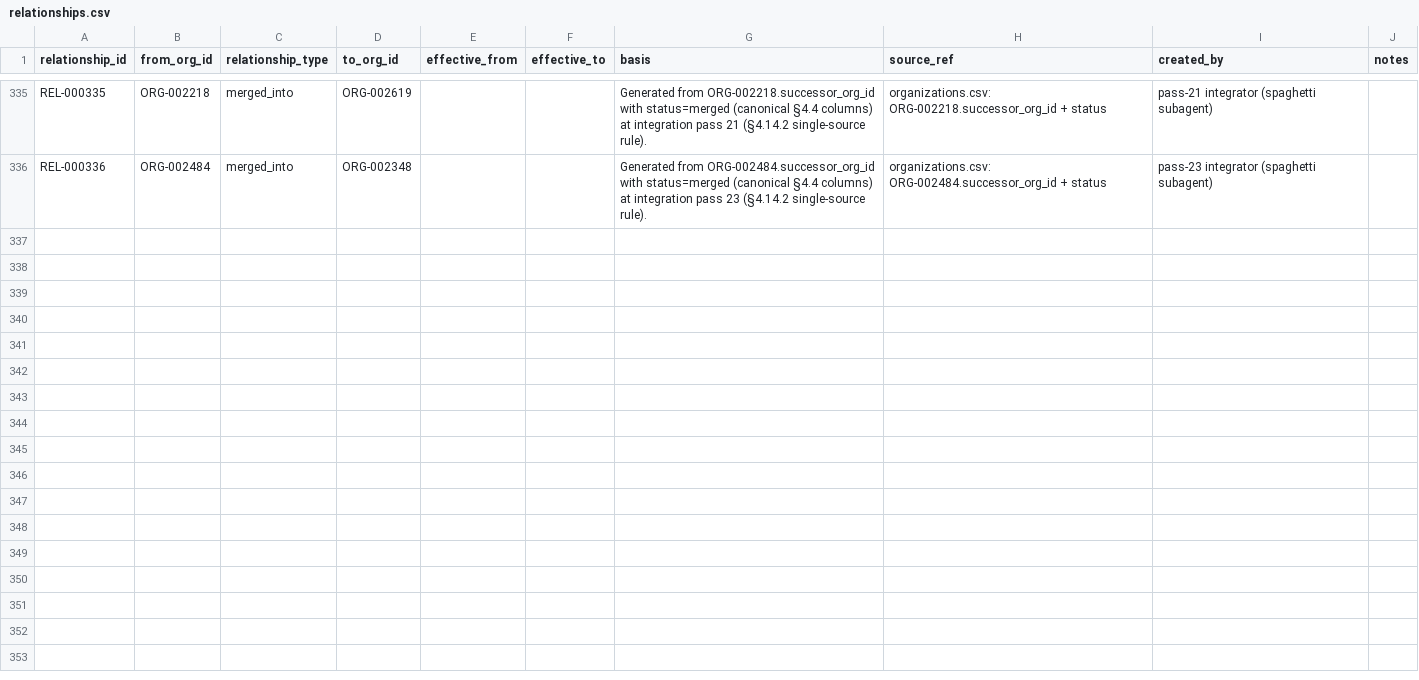
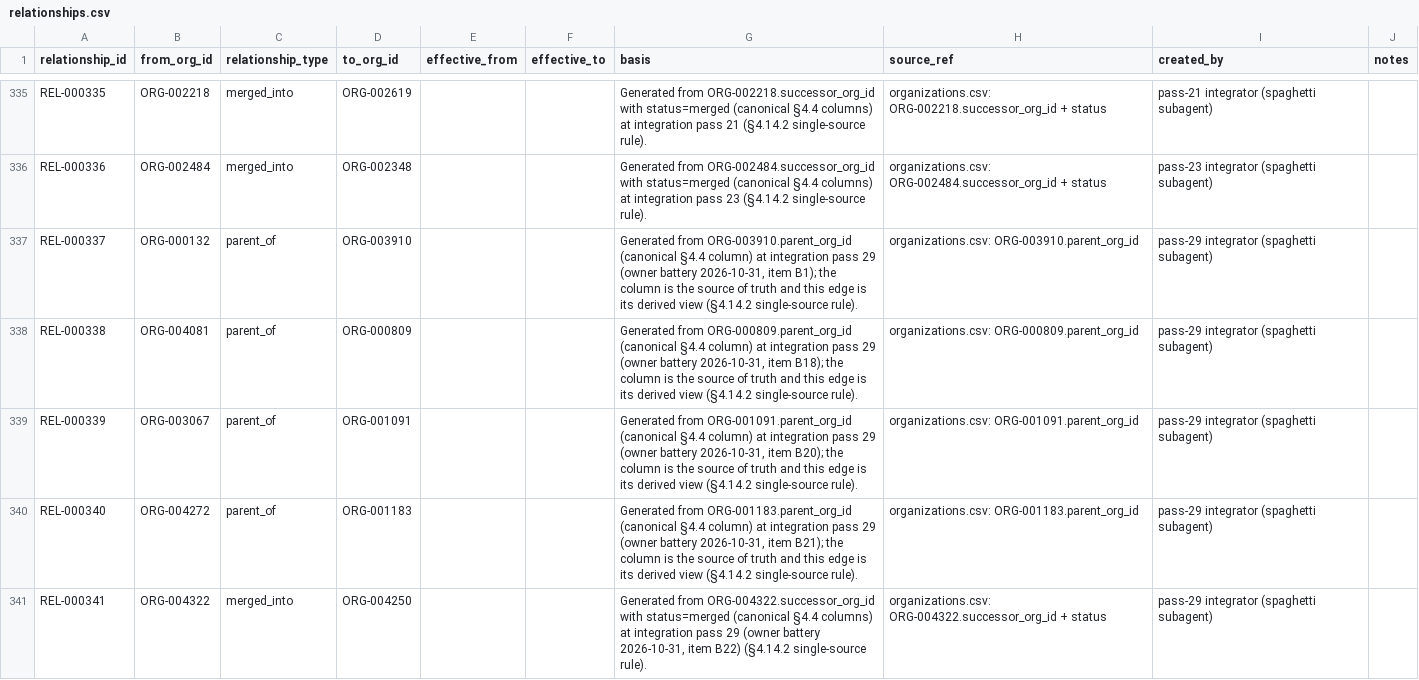
Before and after one commit to polymerindustrycluster/polymer-atlas, a CSV file: data/relationships.csv, drawn as a sheet; only a part is shown, gaps mark what is left out.

Commit message:
Pass 29: owner battery B1-B29 (PA orgs, TX sites, relationships, SCHEMA)

```diff
--- a/data/relationships.csv
+++ b/data/relationships.csv
@@ -336 +336,6 @@ REL-000335,ORG-002218,merged_into,ORG-002619,,,Generated from ORG-002218.success
 REL-000336,ORG-002484,merged_into,ORG-002348,,,Generated from ORG-002484.successor_org_id with status=merged (canonical §4.4 columns) at integration pass 23 (§4.14.2 single-source rule).,organizations.csv: ORG-002484.successor_org_id + status,pass-23 integrator (spaghetti subagent),
+REL-000337,ORG-000132,parent_of,ORG-003910,,,"Generated from ORG-003910.parent_org_id (canonical §4.4 column) at integration pass 29 (owner battery 2026-10-31, item B1); the column is the source of truth and this edge is its derived view (§4.14.2 single-source rule).",organizations.csv: ORG-003910.parent_org_id,pass-29 integrator (spaghetti subagent),
+REL-000338,ORG-004081,parent_of,ORG-000809,,,"Generated from ORG-000809.parent_org_id (canonical §4.4 column) at integration pass 29 (owner battery 2026-10-31, item B18); the column is the source of truth and this edge is its derived view (§4.14.2 single-source rule).",organizations.csv: ORG-000809.parent_org_id,pass-29 integrator (spaghetti subagent),
+REL-000339,ORG-003067,parent_of,ORG-001091,,,"Generated from ORG-001091.parent_org_id (canonical §4.4 column) at integration pass 29 (owner battery 2026-10-31, item B20); the column is the source of truth and this edge is its derived view (§4.14.2 single-source rule).",organizations.csv: ORG-001091.parent_org_id,pass-29 integrator (spaghetti subagent),
+REL-000340,ORG-004272,parent_of,ORG-001183,,,"Generated from ORG-001183.parent_org_id (canonical §4.4 column) at integration pass 29 (owner battery 2026-10-31, item B21); the column is the source of truth and this edge is its derived view (§4.14.2 single-source rule).",organizations.csv: ORG-001183.parent_org_id,pass-29 integrator (spaghetti subagent),
+REL-000341,ORG-004322,merged_into,ORG-004250,,,"Generated from ORG-004322.successor_org_id with status=merged (canonical §4.4 columns) at integration pass 29 (owner battery 2026-10-31, item B22) (§4.14.2 single-source rule).",organizations.csv: ORG-004322.successor_org_id + status,pass-29 integrator (spaghetti subagent),
```
Also changed, not shown: data/organizations_PA.csv, data/sites_TX.csv, 1 other file.
